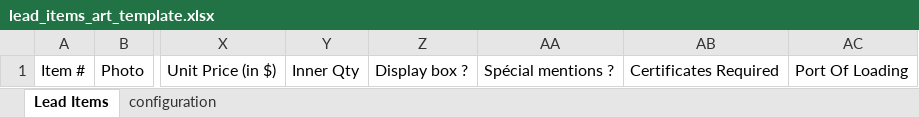
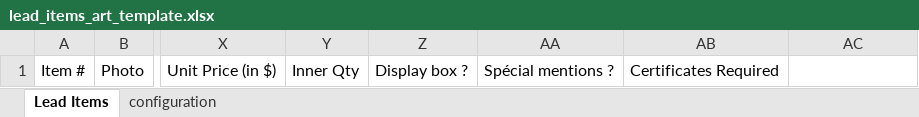
Before and after one commit to mohsinalimat/art_collections, an Excel workbook: art_collections/art_collections/doctype/photo_quotation/lead_items_art_template.xlsx, sheet Lead Items, drawn as a sheet; only a part is shown, gaps mark what is left out; values as stored, in another font and other column widths than the file's, no borders; the diff names each change by its address in the sheet, - before the commit and + after, or states it on an @@ line.

Commit message:
minor: remove port of loading in excel template

```diff
--- a/art_collections/art_collections/doctype/photo_quotation/lead_items_art_template.xlsx (sheet Lead Items)
+++ b/art_collections/art_collections/doctype/photo_quotation/lead_items_art_template.xlsx (sheet Lead Items)
-AC1: Port Of Loading
+AC1: (empty)
```
Also changed, not shown: sheet configuration.
